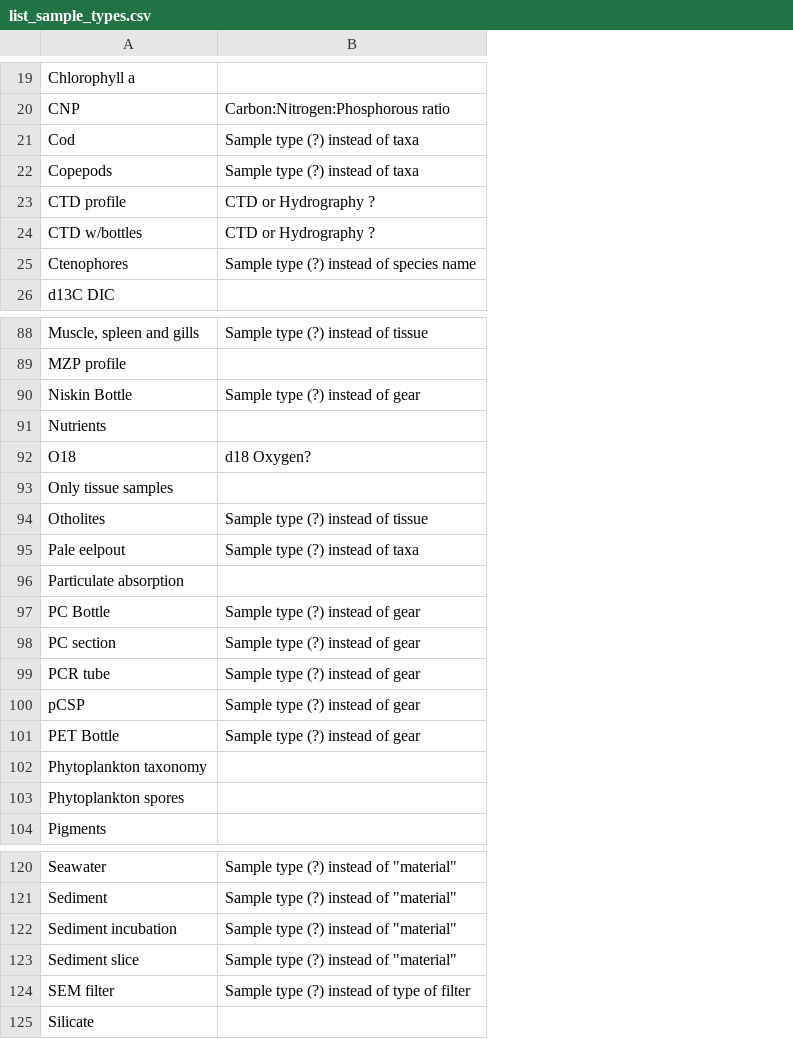
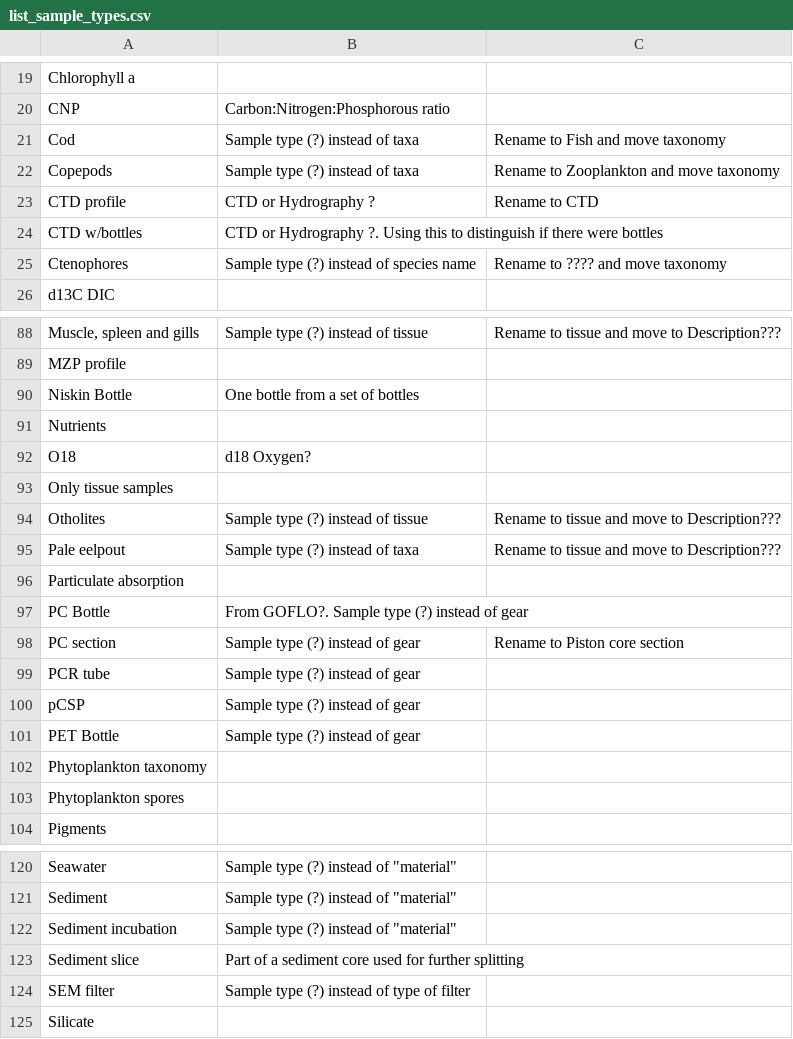
Before and after one commit to SIOS-Svalbard/AeN_doc, a CSV file: list_sample_types.csv, drawn as a sheet; only a part is shown, gaps mark what is left out; the diff covers the shown part only; the diff names each change by its address in the sheet, - before the commit and + after, or states it on an @@ line.

```diff
--- a/list_sample_types.csv
+++ b/list_sample_types.csv
+column C, rows 21-25: Rename to Fish and move taxonomy | Rename to Zooplankton and move taxonomy | Rename to CTD |  | Rename to ???? and move taxonomy; rows 88-98: Rename to tissue and move to Description??? |  |  |  |  |  | Rename to tissue and move to Description??? | Rename to tissue and move to Description??? |  |  | Rename to Piston core section
-B24: CTD or Hydrography ?
+B24: CTD or Hydrography ?. Using this to distinguish if there were bottles
-B90: Sample type (?) instead of gear
+B90: One bottle from a set of bottles
-B97: Sample type (?) instead of gear
+B97: From GOFLO?. Sample type (?) instead of gear
-B123: Sample type (?) instead of "material"
+B123: Part of a sediment core used for further splitting
```
Also changed, not shown: 9 edited cells elsewhere in this file.
